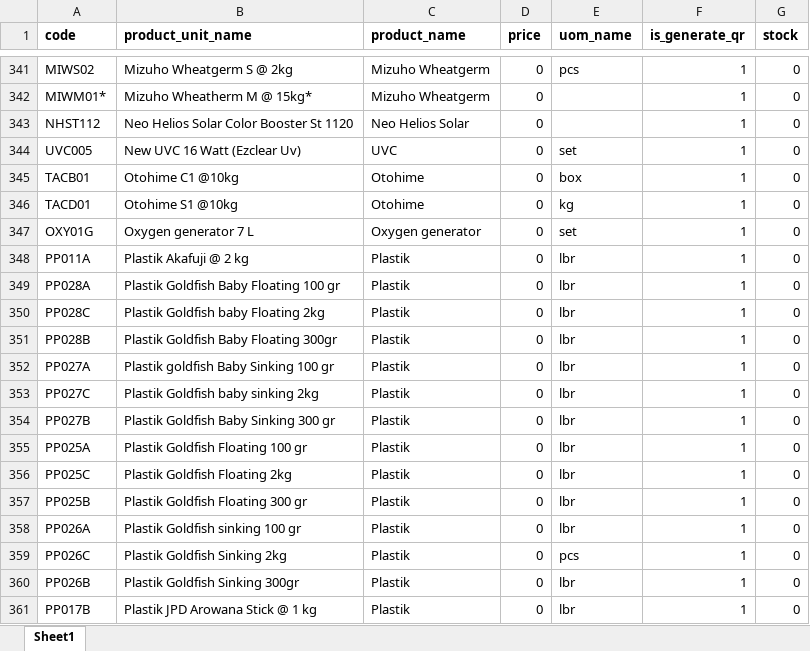
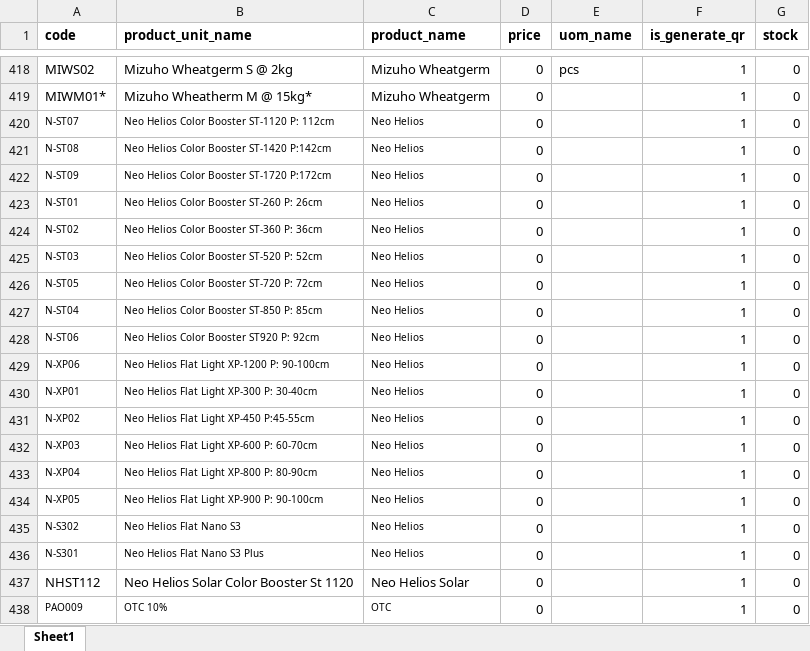
Before and after one commit to poedihippo/platinum-warehouse-management, an Excel workbook: public/product_units.xlsx, sheet Sheet1, drawn as a sheet; only a part is shown, gaps mark what is left out; the shorter side is filled out with more unchanged rows; values as stored, in another font and other column widths than the file's, no borders; the diff covers the shown part only; the diff names each change by its address in the sheet, - before the commit and + after, or states it on an @@ line.

```diff
--- a/public/product_units.xlsx (sheet Sheet1)
+++ b/public/product_units.xlsx (sheet Sheet1)
+row 420: N-ST07 | Neo Helios Color Booster ST-1120 P: 112cm | Neo Helios | 0 |  | 1 | 0
+row 421: N-ST08 | Neo Helios Color Booster ST-1420 P:142cm | Neo Helios | 0 |  | 1 | 0
+row 422: N-ST09 | Neo Helios Color Booster ST-1720 P:172cm | Neo Helios | 0 |  | 1 | 0
+row 423: N-ST01 | Neo Helios Color Booster ST-260 P: 26cm | Neo Helios | 0 |  | 1 | 0
+row 424: N-ST02 | Neo Helios Color Booster ST-360 P: 36cm | Neo Helios | 0 |  | 1 | 0
+row 425: N-ST03 | Neo Helios Color Booster ST-520 P: 52cm | Neo Helios | 0 |  | 1 | 0
+row 426: N-ST05 | Neo Helios Color Booster ST-720 P: 72cm | Neo Helios | 0 |  | 1 | 0
+row 427: N-ST04 | Neo Helios Color Booster ST-850 P: 85cm | Neo Helios | 0 |  | 1 | 0
+row 428: N-ST06 | Neo Helios Color Booster ST920 P: 92cm | Neo Helios | 0 |  | 1 | 0
+row 429: N-XP06 | Neo Helios Flat Light XP-1200 P: 90-100cm | Neo Helios | 0 |  | 1 | 0
+row 430: N-XP01 | Neo Helios Flat Light XP-300 P: 30-40cm | Neo Helios | 0 |  | 1 | 0
+row 431: N-XP02 | Neo Helios Flat Light XP-450 P:45-55cm | Neo Helios | 0 |  | 1 | 0
+row 432: N-XP03 | Neo Helios Flat Light XP-600 P: 60-70cm | Neo Helios | 0 |  | 1 | 0
+row 433: N-XP04 | Neo Helios Flat Light XP-800 P: 80-90cm | Neo Helios | 0 |  | 1 | 0
+row 434: N-XP05 | Neo Helios Flat Light XP-900 P: 90-100cm | Neo Helios | 0 |  | 1 | 0
+row 435: N-S302 | Neo Helios Flat Nano S3 | Neo Helios | 0 |  | 1 | 0
+row 436: N-S301 | Neo Helios Flat Nano S3 Plus | Neo Helios | 0 |  | 1 | 0
@@ row 344 moved to row 546: UVC005 @@
+row 438: PAO009 | OTC 10% | OTC | 0 |  | 1 | 0
```
Also changed, not shown: 88 added rows and 3 moved rows elsewhere in this sheet, 44 other files.
